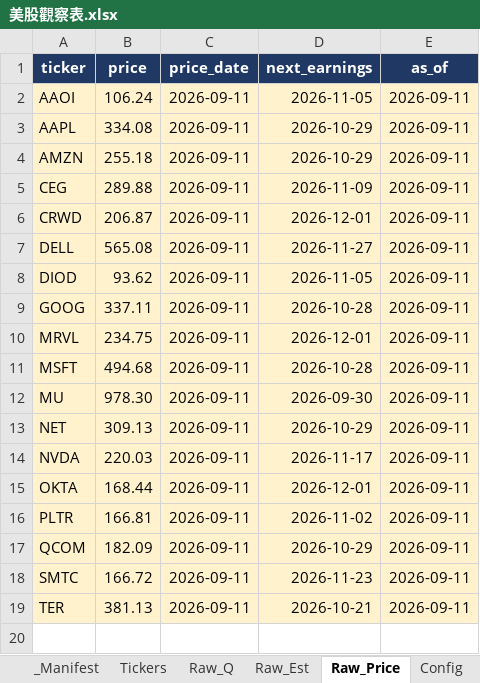
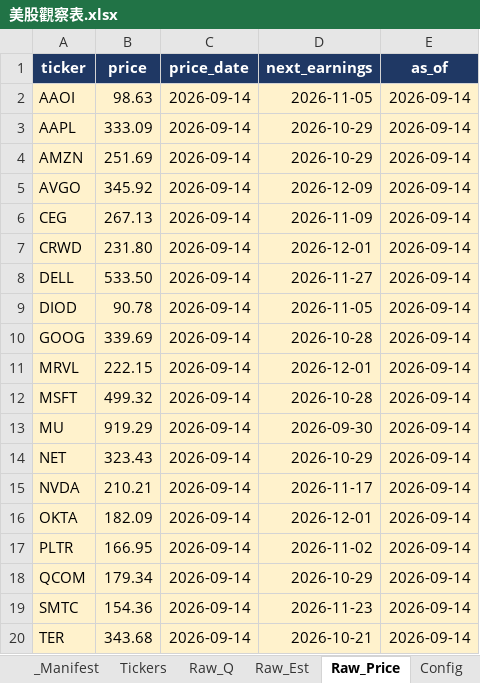
Before and after one commit to Kira11-ja/stocktracker, an Excel workbook: 美股觀察表.xlsx, sheet Raw_Price, drawn as a sheet; values as stored, in another font and other column widths than the file's, no borders; addresses are those after the commit; the diff names each change by its address in the sheet, - before the commit and + after, or states it on an @@ line.

Commit message:
add: AVGO

```diff
--- a/美股觀察表.xlsx (sheet Raw_Price)
+++ b/美股觀察表.xlsx (sheet Raw_Price)
-B2 (price): 106.24
+B2 (price): 98.63
-C2:C4 (price_date): 2026-09-11
+C2:C4 (price_date): 2026-09-14
-E2:E4 (as_of): 2026-09-11
+E2:E4 (as_of): 2026-09-14
-B3 (price): 334.08
+B3 (price): 333.09
-B4 (price): 255.18
+B4 (price): 251.69
+row 5: AVGO | 345.92 | 2026-09-14 | 2026-12-09 | 2026-09-14
-B6 (price): 289.88
+B6 (price): 267.13
-C6:C20 (price_date): 2026-09-11
+C6:C20 (price_date): 2026-09-14
-E6:E20 (as_of): 2026-09-11
+E6:E20 (as_of): 2026-09-14
-B7 (price): 206.87
+B7 (price): 231.80
-B8 (price): 565.08
+B8 (price): 533.50
-B9 (price): 93.62
+B9 (price): 90.78
-B10 (price): 337.11
+B10 (price): 339.69
-B11 (price): 234.75
+B11 (price): 222.15
-B12 (price): 494.68
+B12 (price): 499.32
-B13 (price): 978.30
+B13 (price): 919.29
-B14 (price): 309.13
+B14 (price): 323.43
-B15 (price): 220.03
+B15 (price): 210.21
-B16 (price): 168.44
+B16 (price): 182.09
-B17 (price): 166.81
+B17 (price): 166.95
-B18 (price): 182.09
+B18 (price): 179.34
-B19 (price): 166.72
+B19 (price): 154.36
-B20 (price): 381.13
+B20 (price): 343.68
```
Also changed, not shown: sheet Raw_Q, sheet Dashboard, sheet _Manifest, sheet Raw_Est, sheet Stock_Card, sheet Tickers, 1 more sheet, 8 other files.
